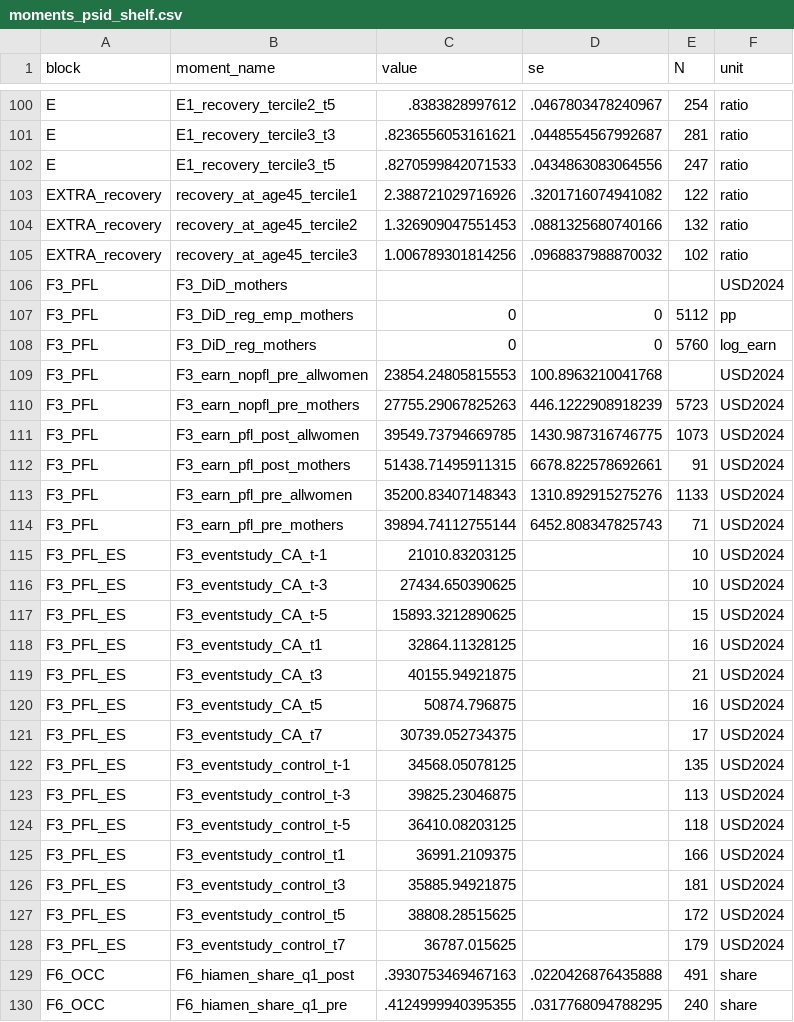
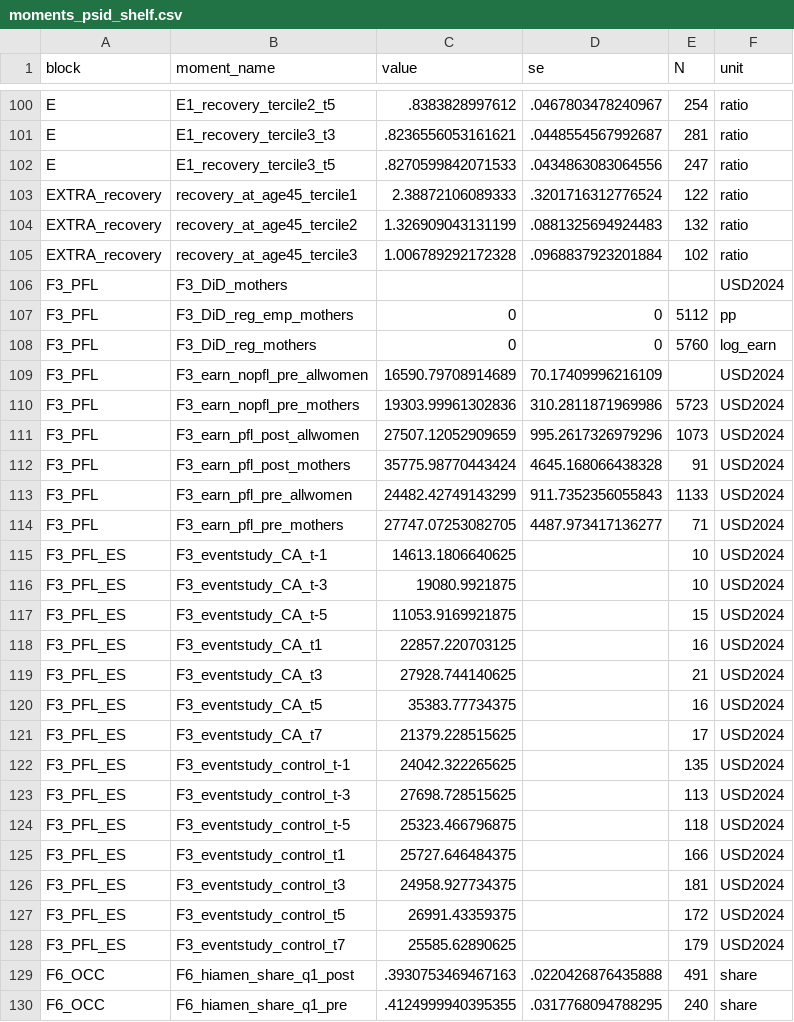
Before and after one commit to Qihui-Lei/LE_test, a CSV file: moments_psid_shelf.csv, drawn as a sheet; only a part is shown, gaps mark what is left out; the diff covers the shown part only.

Commit message:
update psid moments

```diff
--- a/moments_psid_shelf.csv
+++ b/moments_psid_shelf.csv
@@ -102,5 +102,5 @@ E,E1_recovery_tercile3_t3,.8236556053161621,.0448554567992687,281,ratio
 E,E1_recovery_tercile3_t5,.8270599842071533,.0434863083064556,247,ratio
-EXTRA_recovery,recovery_at_age45_tercile1,2.388721029716926,.3201716074941082,122,ratio
-EXTRA_recovery,recovery_at_age45_tercile2,1.326909047551453,.0881325680740166,132,ratio
-EXTRA_recovery,recovery_at_age45_tercile3,1.006789301814256,.0968837988870032,102,ratio
+EXTRA_recovery,recovery_at_age45_tercile1,2.38872106089333,.3201716312776524,122,ratio
+EXTRA_recovery,recovery_at_age45_tercile2,1.326909043131199,.0881325694924483,132,ratio
+EXTRA_recovery,recovery_at_age45_tercile3,1.006789292172328,.0968837923201884,102,ratio
 F3_PFL,F3_DiD_mothers,,,,USD2024
@@ -108,22 +108,22 @@ F3_PFL,F3_DiD_reg_emp_mothers,0,0,5112,pp
 F3_PFL,F3_DiD_reg_mothers,0,0,5760,log_earn
-F3_PFL,F3_earn_nopfl_pre_allwomen,23854.24805815553,100.8963210041768,,USD2024
-F3_PFL,F3_earn_nopfl_pre_mothers,27755.29067825263,446.1222908918239,5723,USD2024
-F3_PFL,F3_earn_pfl_post_allwomen,39549.73794669785,1430.987316746775,1073,USD2024
-F3_PFL,F3_earn_pfl_post_mothers,51438.71495911315,6678.822578692661,91,USD2024
-F3_PFL,F3_earn_pfl_pre_allwomen,35200.83407148343,1310.892915275276,1133,USD2024
-F3_PFL,F3_earn_pfl_pre_mothers,39894.74112755144,6452.808347825743,71,USD2024
-F3_PFL_ES,F3_eventstudy_CA_t-1,21010.83203125,,10,USD2024
-F3_PFL_ES,F3_eventstudy_CA_t-3,27434.650390625,,10,USD2024
-F3_PFL_ES,F3_eventstudy_CA_t-5,15893.3212890625,,15,USD2024
-F3_PFL_ES,F3_eventstudy_CA_t1,32864.11328125,,16,USD2024
-F3_PFL_ES,F3_eventstudy_CA_t3,40155.94921875,,21,USD2024
-F3_PFL_ES,F3_eventstudy_CA_t5,50874.796875,,16,USD2024
-F3_PFL_ES,F3_eventstudy_CA_t7,30739.052734375,,17,USD2024
-F3_PFL_ES,F3_eventstudy_control_t-1,34568.05078125,,135,USD2024
-F3_PFL_ES,F3_eventstudy_control_t-3,39825.23046875,,113,USD2024
-F3_PFL_ES,F3_eventstudy_control_t-5,36410.08203125,,118,USD2024
-F3_PFL_ES,F3_eventstudy_control_t1,36991.2109375,,166,USD2024
-F3_PFL_ES,F3_eventstudy_control_t3,35885.94921875,,181,USD2024
-F3_PFL_ES,F3_eventstudy_control_t5,38808.28515625,,172,USD2024
-F3_PFL_ES,F3_eventstudy_control_t7,36787.015625,,179,USD2024
+F3_PFL,F3_earn_nopfl_pre_allwomen,16590.79708914689,70.17409996216109,,USD2024
+F3_PFL,F3_earn_nopfl_pre_mothers,19303.99961302836,310.2811871969986,5723,USD2024
+F3_PFL,F3_earn_pfl_post_allwomen,27507.12052909659,995.2617326979296,1073,USD2024
+F3_PFL,F3_earn_pfl_post_mothers,35775.98770443424,4645.168066438328,91,USD2024
+F3_PFL,F3_earn_pfl_pre_allwomen,24482.42749143299,911.7352356055843,1133,USD2024
+F3_PFL,F3_earn_pfl_pre_mothers,27747.07253082705,4487.973417136277,71,USD2024
+F3_PFL_ES,F3_eventstudy_CA_t-1,14613.1806640625,,10,USD2024
+F3_PFL_ES,F3_eventstudy_CA_t-3,19080.9921875,,10,USD2024
+F3_PFL_ES,F3_eventstudy_CA_t-5,11053.9169921875,,15,USD2024
+F3_PFL_ES,F3_eventstudy_CA_t1,22857.220703125,,16,USD2024
+F3_PFL_ES,F3_eventstudy_CA_t3,27928.744140625,,21,USD2024
+F3_PFL_ES,F3_eventstudy_CA_t5,35383.77734375,,16,USD2024
+F3_PFL_ES,F3_eventstudy_CA_t7,21379.228515625,,17,USD2024
+F3_PFL_ES,F3_eventstudy_control_t-1,24042.322265625,,135,USD2024
+F3_PFL_ES,F3_eventstudy_control_t-3,27698.728515625,,113,USD2024
+F3_PFL_ES,F3_eventstudy_control_t-5,25323.466796875,,118,USD2024
+F3_PFL_ES,F3_eventstudy_control_t1,25727.646484375,,166,USD2024
+F3_PFL_ES,F3_eventstudy_control_t3,24958.927734375,,181,USD2024
+F3_PFL_ES,F3_eventstudy_control_t5,26991.43359375,,172,USD2024
+F3_PFL_ES,F3_eventstudy_control_t7,25585.62890625,,179,USD2024
 F6_OCC,F6_hiamen_share_q1_post,.3930753469467163,.0220426876435888,491,share
```
Also changed, not shown: 51 edited cells elsewhere in this file, 1 other file.
